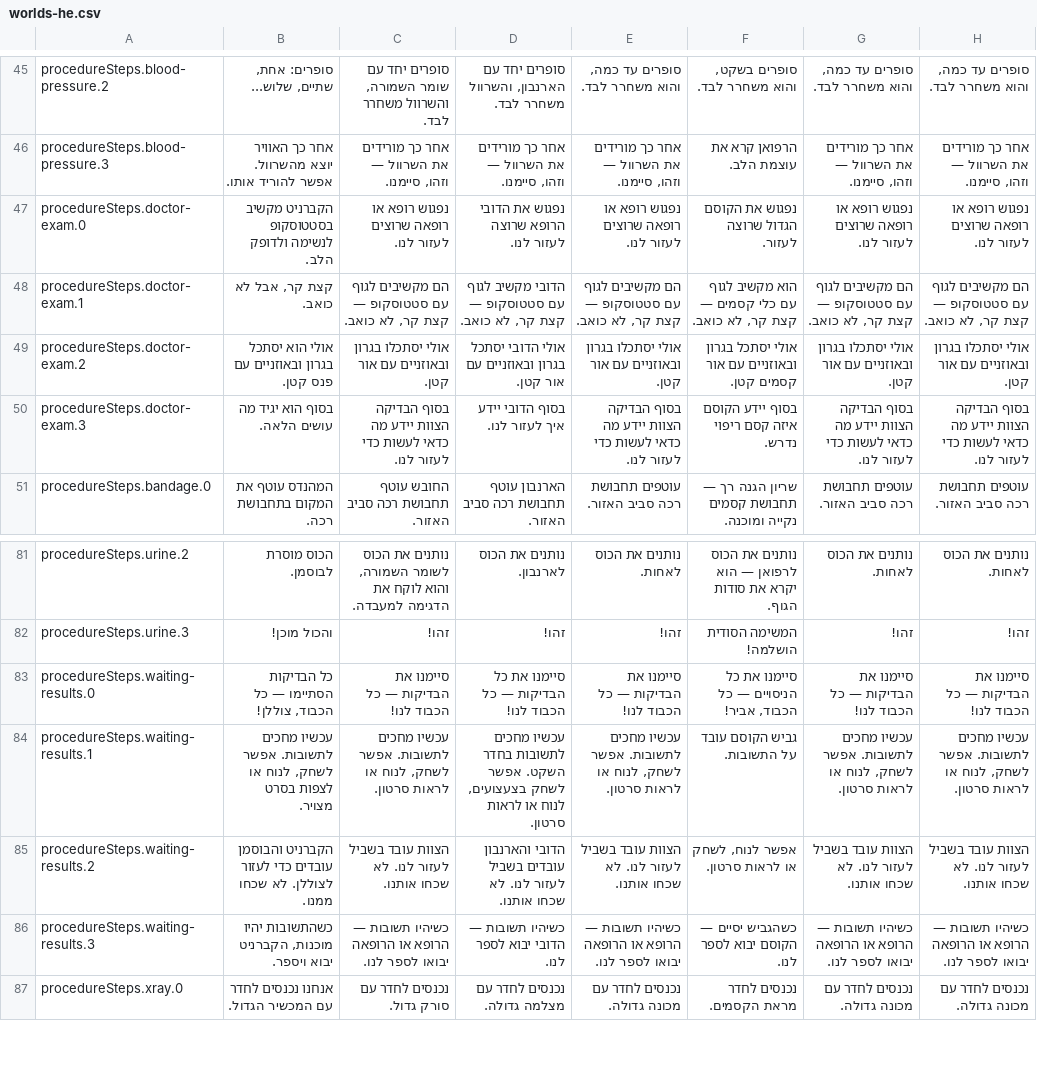
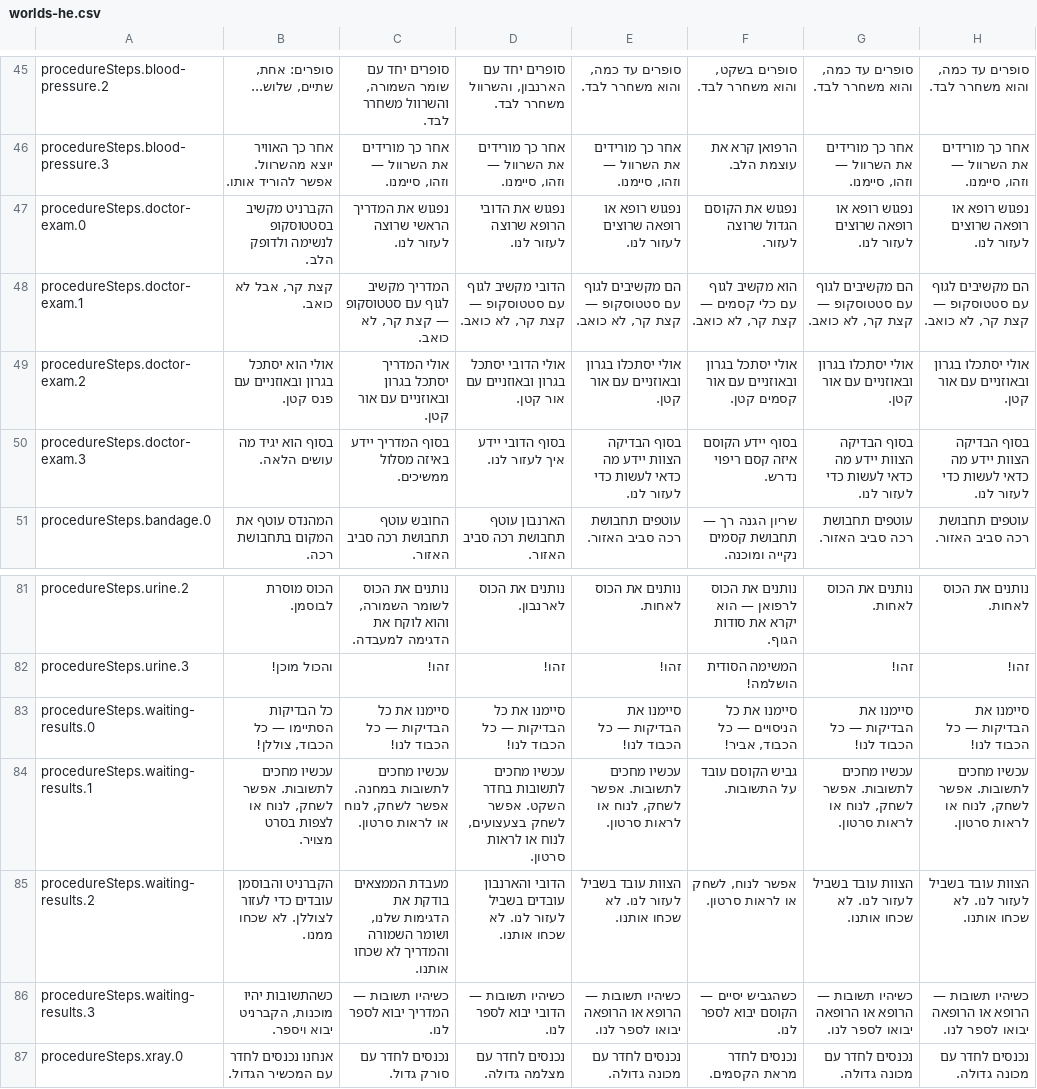
Before and after one commit to mashlom/accessible-er, a CSV file: docs/exports/worlds-he.csv, drawn as a sheet; only a part is shown, gaps mark what is left out; the diff names each change by its address in the sheet, - before the commit and + after, or states it on an @@ line.

```diff
--- a/docs/exports/worlds-he.csv
+++ b/docs/exports/worlds-he.csv
-C47: נפגוש רופא או רופאה שרוצים לעזור לנו.
+C47: נפגוש את המדריך הראשי שרוצה לעזור לנו.
-C48: הם מקשיבים לגוף עם…
+C48: המדריך מקשיב לגוף עם…
-C49: אולי יסתכלו בגרון ובאוזניים עם אור קטן.
+C49: אולי המדריך יסתכל בגרון ובאוזניים עם אור קטן.
-C50: בסוף הבדיקה הצוות יידע מה כדאי לעשות כדי לעזור לנו.
+C50: בסוף המדריך יידע באיזה מסלול ממשיכים.
-C83: סיימנו את הבדיקות — כל הכבוד לנו!
+C83: סיימנו את כל הבדיקות — כל הכבוד לנו!
-C84: עכשיו מחכים לתשובות. אפשר לשחק,…
+C84: עכשיו מחכים לתשובות במחנה. אפשר לשחק,…
-C85: הצוות עובד בשביל לעזור לנו. לא שכחו…
+C85: מעבדת הממצאים בודקת את הדגימות שלנו, ושומר השמורה והמדריך לא שכחו…
-C86: כשיהיו תשובות — הרופא או הרופאה יבואו לספר לנו.
+C86: כשיהיו תשובות — המדריך יבוא לספר לנו.
```
Also changed, not shown: docs/exports/worlds-en.csv, docs/exports/worlds-ru.csv, 2 other files.
